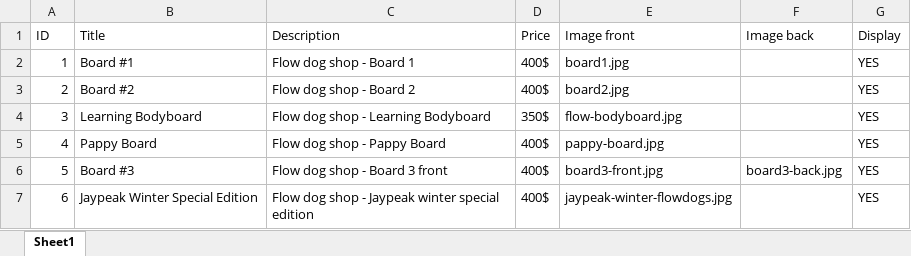
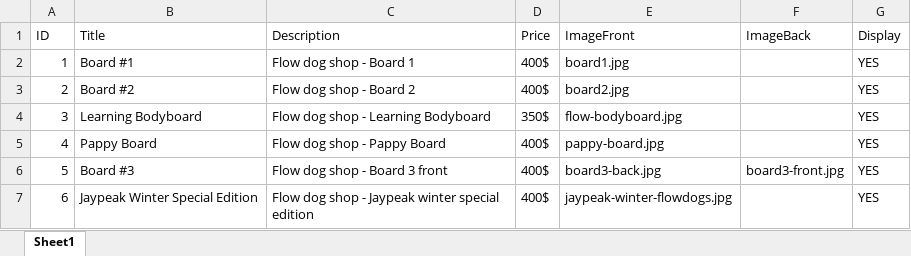
Before and after one commit to flowdogs/flowdogs.github.io, an Excel workbook: data/board-database.xlsx, sheet Sheet1, drawn as a sheet; values as stored, in another font and other column widths than the file's, no borders; table styles not drawn; the diff names each change by its address in the sheet, - before the commit and + after, or states it on an @@ line.

Commit message:
added excel database for boards

```diff
--- a/data/board-database.xlsx (sheet Sheet1)
+++ b/data/board-database.xlsx (sheet Sheet1)
-E1: Image front
+E1: ImageFront
-F1: Image back
+F1: ImageBack
-E6 (ImageFront): board3-front.jpg
+E6 (ImageFront): board3-back.jpg
-F6 (ImageBack): board3-back.jpg
+F6 (ImageBack): board3-front.jpg
```
Also changed, not shown: 1 other file.
